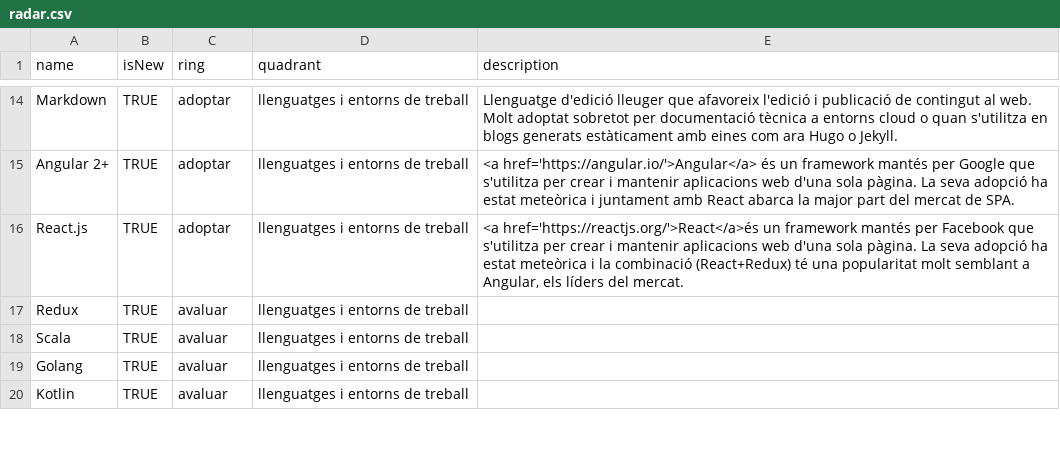
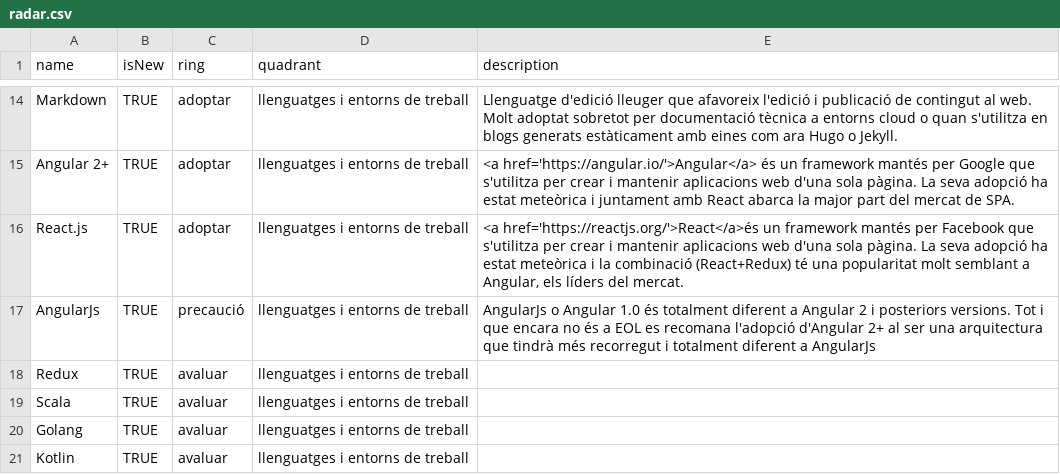
Before and after one commit to cs-canigo/radar, a CSV file: data/radar.csv, drawn as a sheet; only a part is shown, gaps mark what is left out; the diff names each change by its address in the sheet, - before the commit and + after, or states it on an @@ line.

Commit message:
Update radar.csv

```diff
--- a/data/radar.csv
+++ b/data/radar.csv
+row 17: AngularJs | TRUE | precaució | llenguatges i entorns de treball | AngularJs o Angular 1.0 és totalment diferent a Angular 2 i posteriors versions. Tot i que encara no és a EOL es recomana l'adopció d'Angular 2+ al ser una arquitectura que tindrà més recorregut i totalment diferent a AngularJs
```
